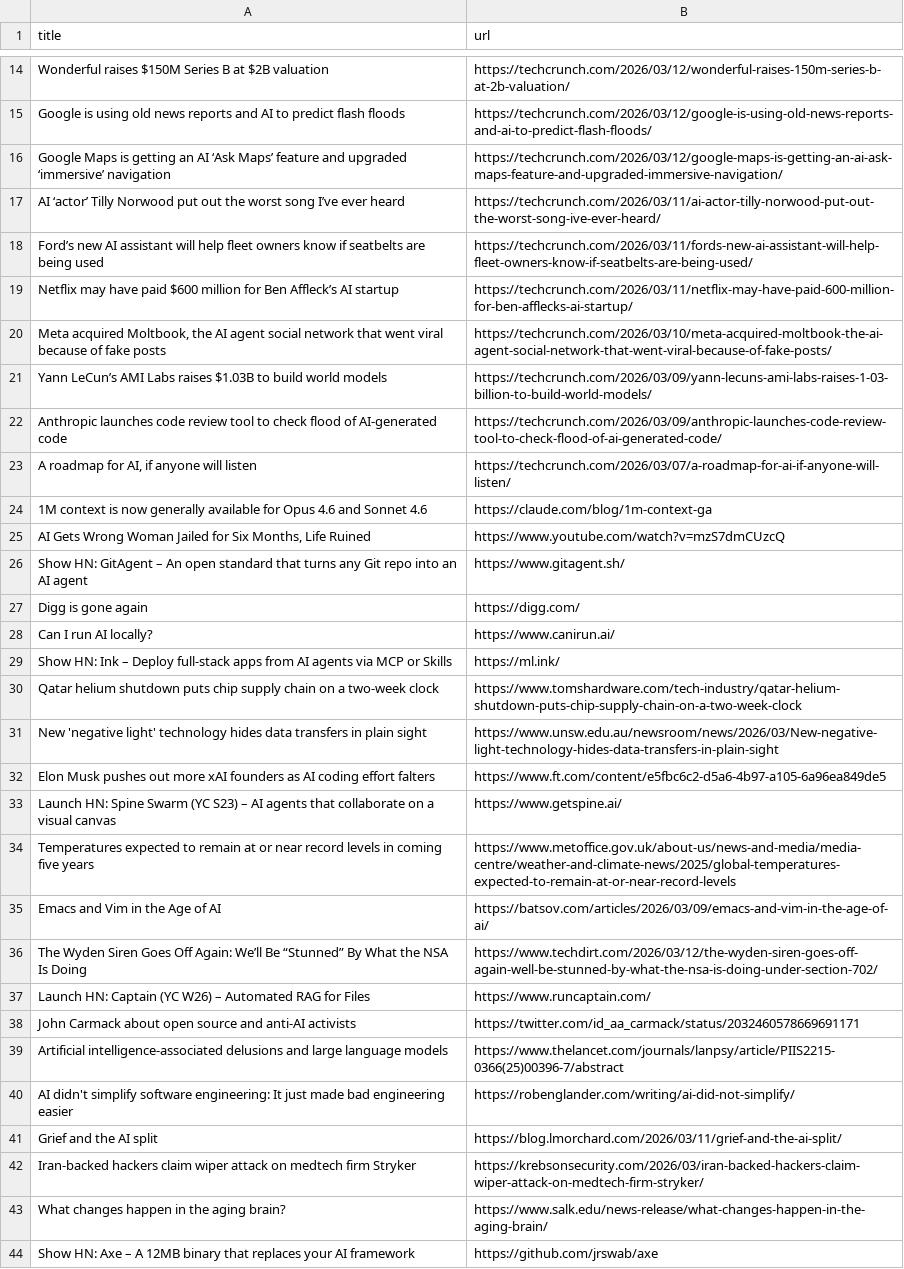
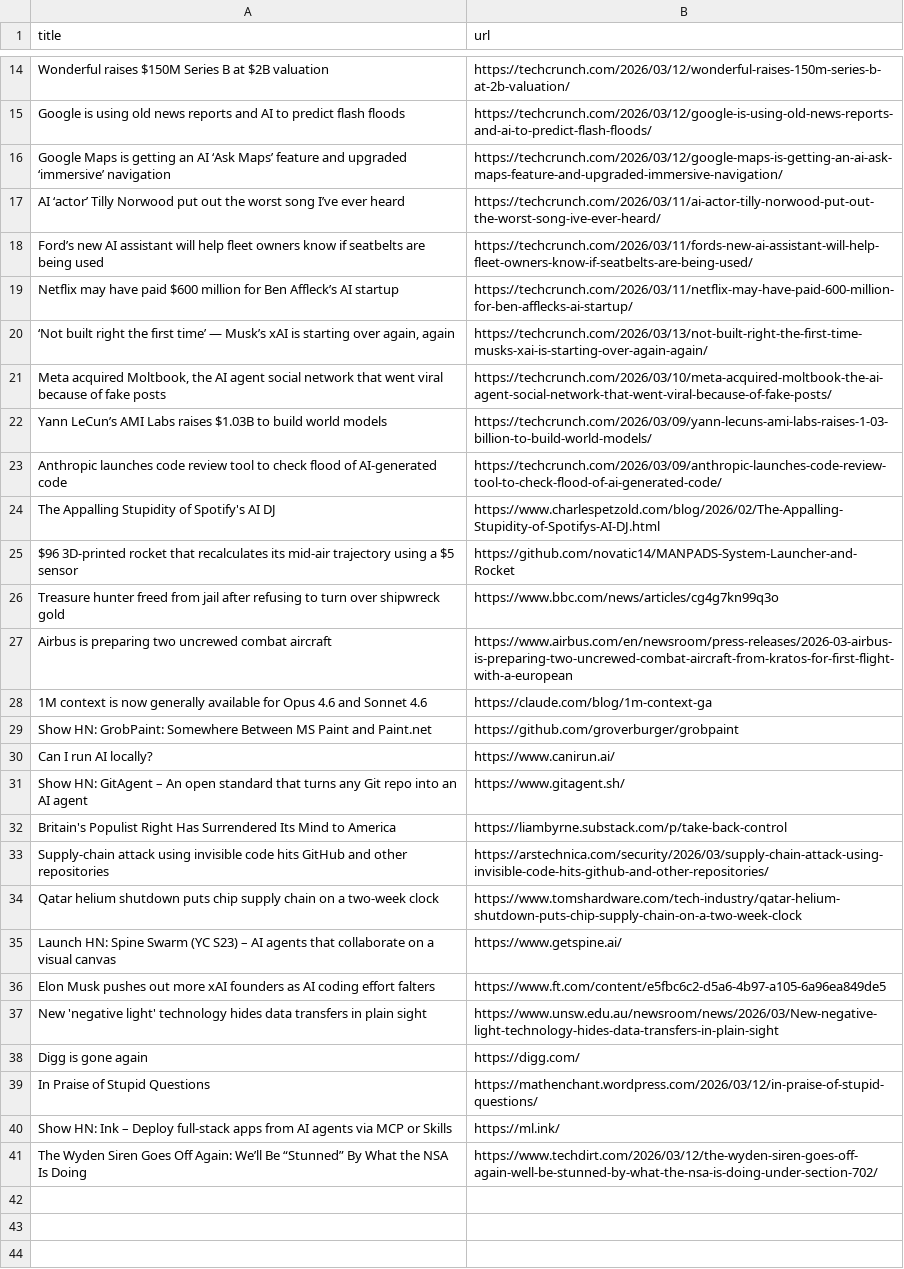
Before and after one commit to RatanMalakar/News-Scraper, a CSV file: data/combined_news.csv (was combined_news.csv), drawn as a sheet; only a part is shown, gaps mark what is left out.

```diff
--- a/combined_news.csv
+++ b/data/combined_news.csv
@@ -19,2 +19,3 @@ Ford’s new AI assistant will help fleet owners know if seatbelts are being use
 Netflix may have paid $600 million for Ben Affleck’s AI startup,https://techcrunch.com/2026/03/11/netflix-may-have-paid-600-million-for-ben-afflecks-ai-startup/
+"‘Not built right the first time’ — Musk’s xAI is starting over again, again",https://techcrunch.com/2026/03/13/not-built-right-the-first-time-musks-xai-is-starting-over-again-again/
 "Meta acquired Moltbook, the AI agent social network that went viral because of fake posts",https://techcrunch.com/2026/03/10/meta-acquired-moltbook-the-ai-agent-social-network-that-went-viral-because-of-fake-posts/
@@ -22,23 +23,19 @@ Yann LeCun’s AMI Labs raises $1.03B to build world models,https://techcrunch.c
 Anthropic launches code review tool to check flood of AI-generated code,https://techcrunch.com/2026/03/09/anthropic-launches-code-review-tool-to-check-flood-of-ai-generated-code/
-"A roadmap for AI, if anyone will listen",https://techcrunch.com/2026/03/07/a-roadmap-for-ai-if-anyone-will-listen/
+The Appalling Stupidity of Spotify's AI DJ,https://www.charlespetzold.com/blog/2026/02/The-Appalling-Stupidity-of-Spotifys-AI-DJ.html
+$96 3D-printed rocket that recalculates its mid-air trajectory using a $5 sensor,https://github.com/novatic14/MANPADS-System-Launcher-and-Rocket
+Treasure hunter freed from jail after refusing to turn over shipwreck gold,https://www.bbc.com/news/articles/cg4g7kn99q3o
+Airbus is preparing two uncrewed combat aircraft,https://www.airbus.com/en/newsroom/press-releases/2026-03-airbus-is-preparing-two-uncrewed-combat-aircraft-from-kratos-for-first-flight-with-a-european
 1M context is now generally available for Opus 4.6 and Sonnet 4.6,https://claude.com/blog/1m-context-ga
-"AI Gets Wrong Woman Jailed for Six Months, Life Ruined",https://www.youtube.com/watch?v=mzS7dmCUzcQ
+Show HN: GrobPaint: Somewhere Between MS Paint and Paint.net,https://github.com/groverburger/grobpaint
+Can I run AI locally?,https://www.canirun.ai/
 Show HN: GitAgent – An open standard that turns any Git repo into an AI agent,https://www.gitagent.sh/
+Britain's Populist Right Has Surrendered Its Mind to America,https://liambyrne.substack.com/p/take-back-control
+Supply-chain attack using invisible code hits GitHub and other repositories,https://arstechnica.com/security/2026/03/supply-chain-attack-using-invisible-code-hits-github-and-other-repositories/
+Qatar helium shutdown puts chip supply chain on a two-week clock,https://www.tomshardware.com/tech-industry/qatar-helium-shutdown-puts-chip-supply-chain-on-a-two-week-clock
+Launch HN: Spine Swarm (YC S23) – AI agents that collaborate on a visual canvas,https://www.getspine.ai/
+Elon Musk pushes out more xAI founders as AI coding effort falters,https://www.ft.com/content/e5fbc6c2-d5a6-4b97-a105-6a96ea849de5
+New 'negative light' technology hides data transfers in plain sight,https://www.unsw.edu.au/newsroom/news/2026/03/New-negative-light-technology-hides-data-transfers-in-plain-sight
 Digg is gone again,https://digg.com/
-Can I run AI locally?,https://www.canirun.ai/
+In Praise of Stupid Questions,https://mathenchant.wordpress.com/2026/03/12/in-praise-of-stupid-questions/
 Show HN: Ink – Deploy full-stack apps from AI agents via MCP or Skills,https://ml.ink/
-Qatar helium shutdown puts chip supply chain on a two-week clock,https://www.tomshardware.com/tech-industry/qatar-helium-shutdown-puts-chip-supply-chain-on-a-two-week-clock
-New 'negative light' technology hides data transfers in plain sight,https://www.unsw.edu.au/newsroom/news/2026/03/New-negative-light-technology-hides-data-transfers-in-plain-sight
-Elon Musk pushes out more xAI founders as AI coding effort falters,https://www.ft.com/content/e5fbc6c2-d5a6-4b97-a105-6a96ea849de5
-Launch HN: Spine Swarm (YC S23) – AI agents that collaborate on a visual canvas,https://www.getspine.ai/
-Temperatures expected to remain at or near record levels in coming five years,https://www.metoffice.gov.uk/about-us/news-and-media/media-centre/weather-and-climate-news/2025/global-temperatures-expected-to-remain-at-or-near-record-levels
-Emacs and Vim in the Age of AI,https://batsov.com/articles/2026/03/09/emacs-and-vim-in-the-age-of-ai/
 The Wyden Siren Goes Off Again: We’ll Be “Stunned” By What the NSA Is Doing,https://www.techdirt.com/2026/03/12/the-wyden-siren-goes-off-again-well-be-stunned-by-what-the-nsa-is-doing-under-section-702/
-Launch HN: Captain (YC W26) – Automated RAG for Files,https://www.runcaptain.com/
-John Carmack about open source and anti-AI activists,https://twitter.com/id_aa_carmack/status/2032460578669691171
-Artificial intelligence-associated delusions and large language models,https://www.thelancet.com/journals/lanpsy/article/PIIS2215-0366(25)00396-7/abstract
-AI didn't simplify software engineering: It just made bad engineering easier,https://robenglander.com/writing/ai-did-not-simplify/
-Grief and the AI split,https://blog.lmorchard.com/2026/03/11/grief-and-the-ai-split/
-Iran-backed hackers claim wiper attack on medtech firm Stryker,https://krebsonsecurity.com/2026/03/iran-backed-hackers-claim-wiper-attack-on-medtech-firm-stryker/
-What changes happen in the aging brain?,https://www.salk.edu/news-release/what-changes-happen-in-the-aging-brain/
-Show HN: Axe – A 12MB binary that replaces your AI framework,https://github.com/jrswab/axe
```
Also changed, not shown: data/cleaned_news_file.csv, data/filtered_news.csv, 9 other files.
